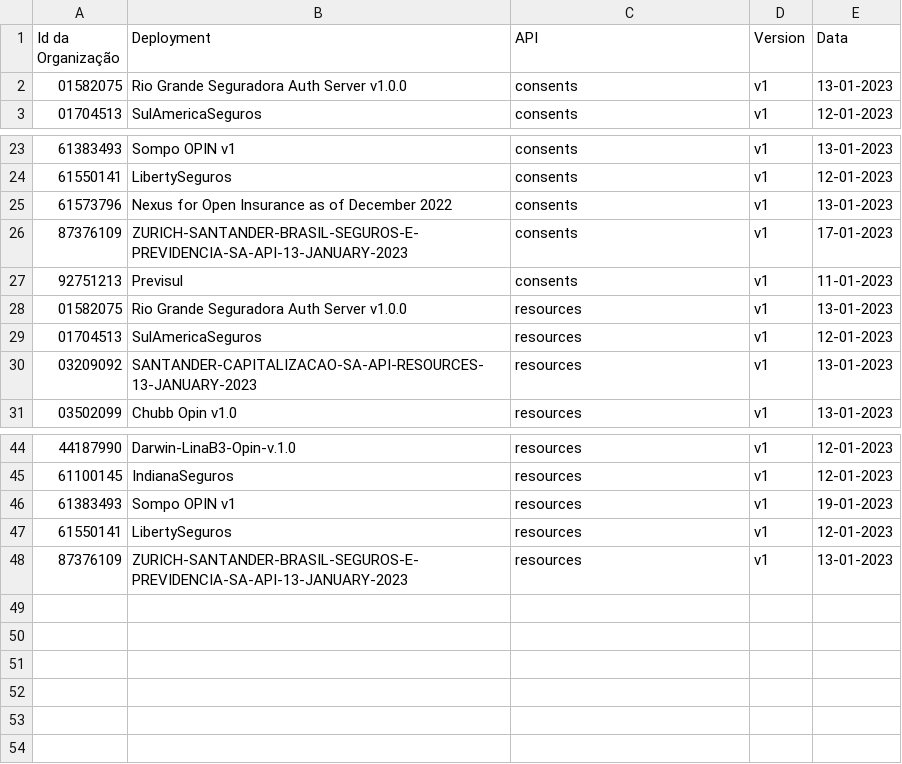
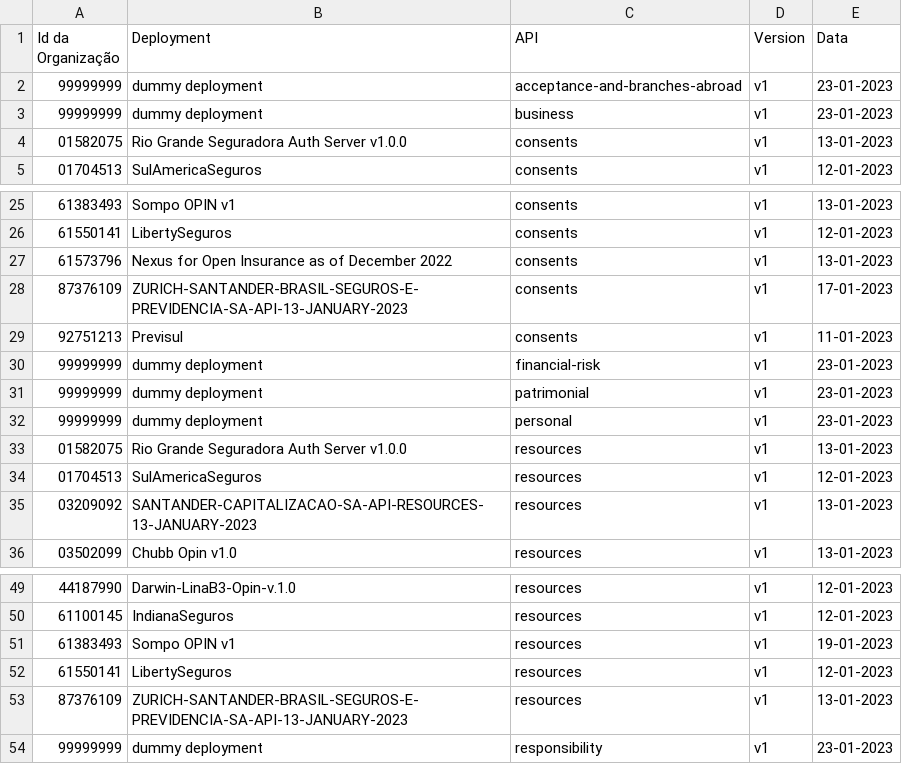
Before and after one commit to br-openinsurance/Conformance, a CSV file: results/phase2/v1/phase2-v1-conformance-dump.csv, drawn as a sheet; only a part is shown, gaps mark what is left out; the diff names each change by its address in the sheet, - before the commit and + after, or states it on an @@ line.

```diff
--- a/results/phase2/v1/phase2-v1-conformance-dump.csv
+++ b/results/phase2/v1/phase2-v1-conformance-dump.csv
+row 2: 99999999 | dummy deployment | acceptance-and-branches-abroad | v1 | 23-01-2023
+row 3: 99999999 | dummy deployment | business | v1 | 23-01-2023
+row 30: 99999999 | dummy deployment | financial-risk | v1 | 23-01-2023
+row 31: 99999999 | dummy deployment | patrimonial | v1 | 23-01-2023
+row 32: 99999999 | dummy deployment | personal | v1 | 23-01-2023
+row 54: 99999999 | dummy deployment | responsibility | v1 | 23-01-2023
```
Also changed, not shown: results/phase2/v1/phase2-v1-conformance-table.csv, results/phase2/v1/phase2-v1-data.csv, 1 other file.
